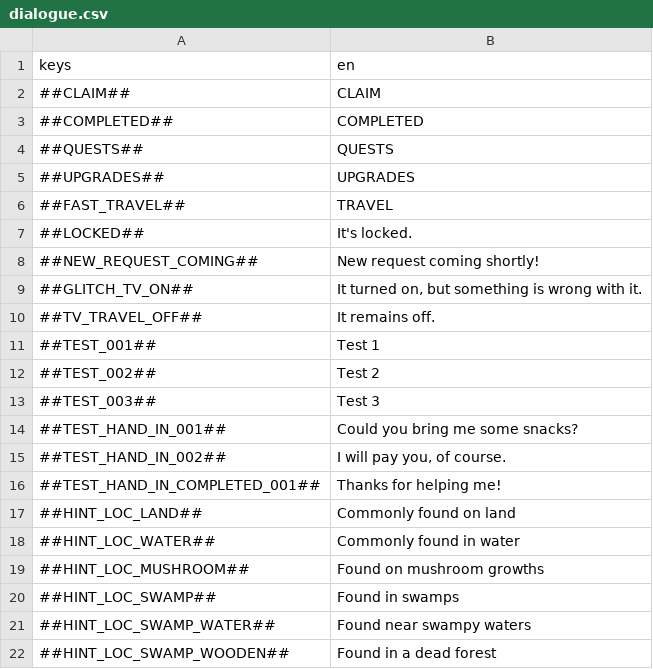
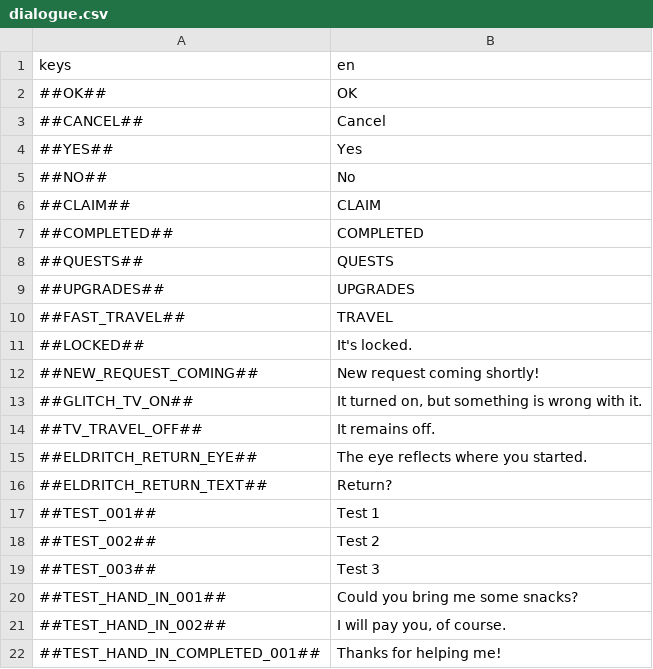
Before and after one commit to flawlesshappiness/FroggyFocus, a CSV file: froggyfocus/Dialogue/dialogue.csv, drawn as a sheet; only a part is shown; the shorter side is filled out with more unchanged rows; the diff names each change by its address in the sheet, - before the commit and + after, or states it on an @@ line.

```diff
--- a/froggyfocus/Dialogue/dialogue.csv
+++ b/froggyfocus/Dialogue/dialogue.csv
+row 2: ##OK## | OK
+row 3: ##CANCEL## | Cancel
+row 4: ##YES## | Yes
+row 5: ##NO## | No
+row 15: ##ELDRITCH_RETURN_EYE## | The eye reflects where you started.
+row 16: ##ELDRITCH_RETURN_TEXT## | Return?
```
Also changed, not shown: 14 other files.
